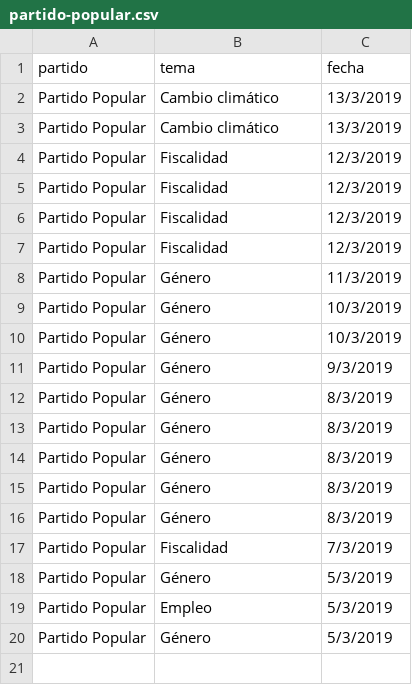
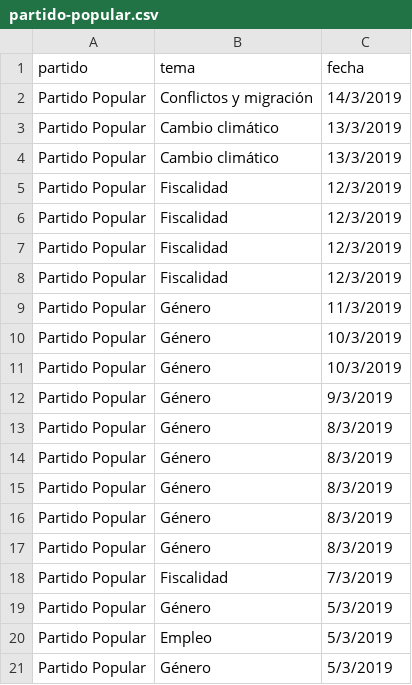
Before and after one commit to bislai/lab, a CSV file: poletika/partidos/partido-popular/partido-popular.csv, drawn as a sheet; the diff names each change by its address in the sheet, - before the commit and + after, or states it on an @@ line.

```diff
--- a/poletika/partidos/partido-popular/partido-popular.csv
+++ b/poletika/partidos/partido-popular/partido-popular.csv
+row 2: Partido Popular | Conflictos y migración | 14/3/2019
```
Also changed, not shown: poletika/partidos/ciudadanos/ciudadanos.csv, poletika/partidos/partido-socialista/partido-socialista.csv, 13 other files.
